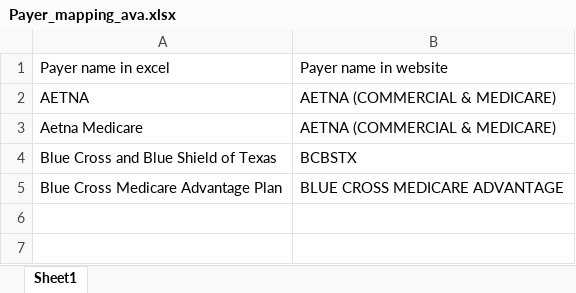
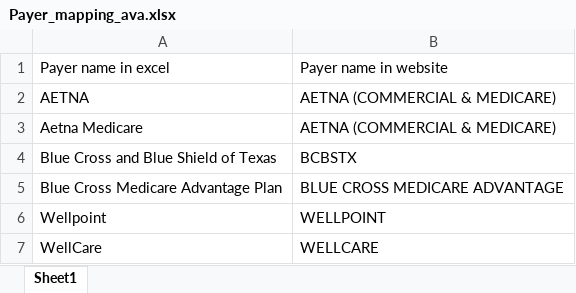
Before and after one commit to TekEssence/claim-status-check, an Excel workbook: backend/src/scrapers/availity/config/Payer_mapping_ava.xlsx, sheet Sheet1, drawn as a sheet; values as stored, in another font and other column widths than the file's, no borders; the diff names each change by its address in the sheet, - before the commit and + after, or states it on an @@ line.

Commit message:
Wellpoint Payer Completed

```diff
--- a/backend/src/scrapers/availity/config/Payer_mapping_ava.xlsx (sheet Sheet1)
+++ b/backend/src/scrapers/availity/config/Payer_mapping_ava.xlsx (sheet Sheet1)
+row 6: Wellpoint | WELLPOINT
+row 7: WellCare | WELLCARE
```
Also changed, not shown: 13 other files.
